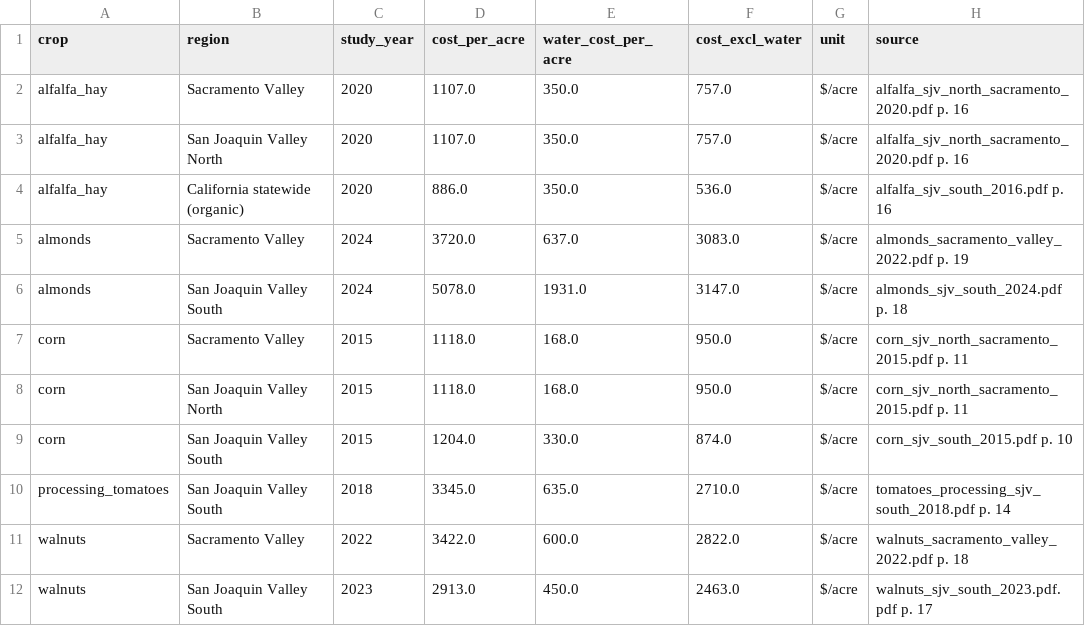
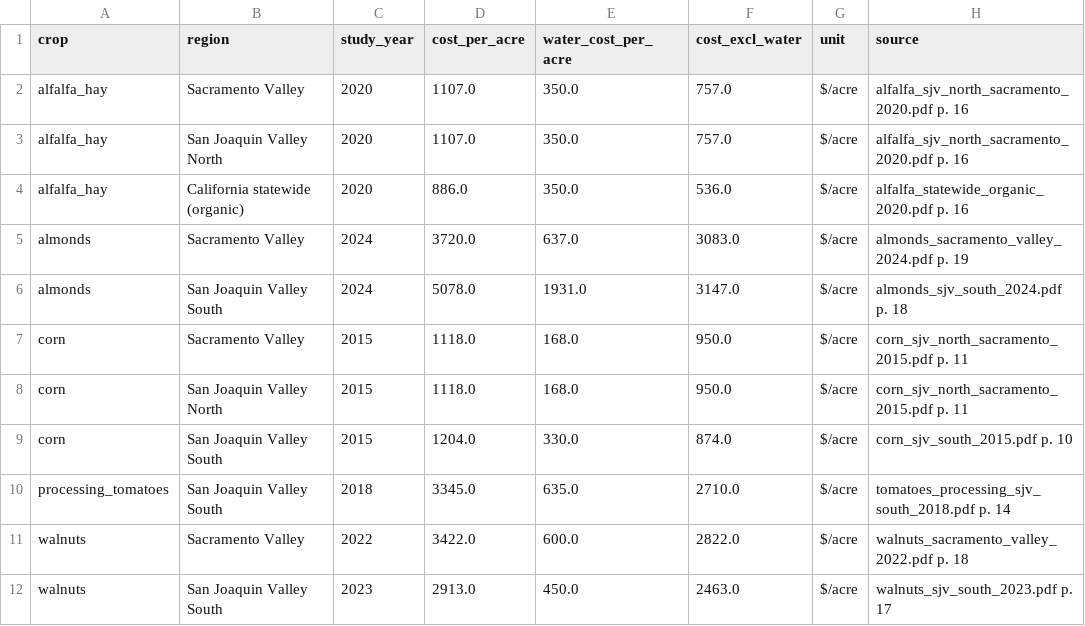
Before and after one commit to superbacon9587/YieldGenerator, a CSV file: data/reference/prices/production_costs.csv, drawn as a sheet.

```diff
--- a/data/reference/prices/production_costs.csv
+++ b/data/reference/prices/production_costs.csv
@@ -3,4 +3,4 @@ alfalfa_hay,Sacramento Valley,2020,1107.0,350.0,757.0,$/acre,alfalfa_sjv_north_s
 alfalfa_hay,San Joaquin Valley North,2020,1107.0,350.0,757.0,$/acre,alfalfa_sjv_north_sacramento_2020.pdf p. 16
-alfalfa_hay,California statewide (organic),2020,886.0,350.0,536.0,$/acre,alfalfa_sjv_south_2016.pdf p. 16
-almonds,Sacramento Valley,2024,3720.0,637.0,3083.0,$/acre,almonds_sacramento_valley_2022.pdf p. 19
+alfalfa_hay,California statewide (organic),2020,886.0,350.0,536.0,$/acre,alfalfa_statewide_organic_2020.pdf p. 16
+almonds,Sacramento Valley,2024,3720.0,637.0,3083.0,$/acre,almonds_sacramento_valley_2024.pdf p. 19
 almonds,San Joaquin Valley South,2024,5078.0,1931.0,3147.0,$/acre,almonds_sjv_south_2024.pdf p. 18
@@ -11,2 +11,2 @@ processing_tomatoes,San Joaquin Valley South,2018,3345.0,635.0,2710.0,$/acre,tom
 walnuts,Sacramento Valley,2022,3422.0,600.0,2822.0,$/acre,walnuts_sacramento_valley_2022.pdf p. 18
-walnuts,San Joaquin Valley South,2023,2913.0,450.0,2463.0,$/acre,walnuts_sjv_south_2023.pdf.pdf p. 17
+walnuts,San Joaquin Valley South,2023,2913.0,450.0,2463.0,$/acre,walnuts_sjv_south_2023.pdf p. 17
```
Also changed, not shown: 44 other files.
